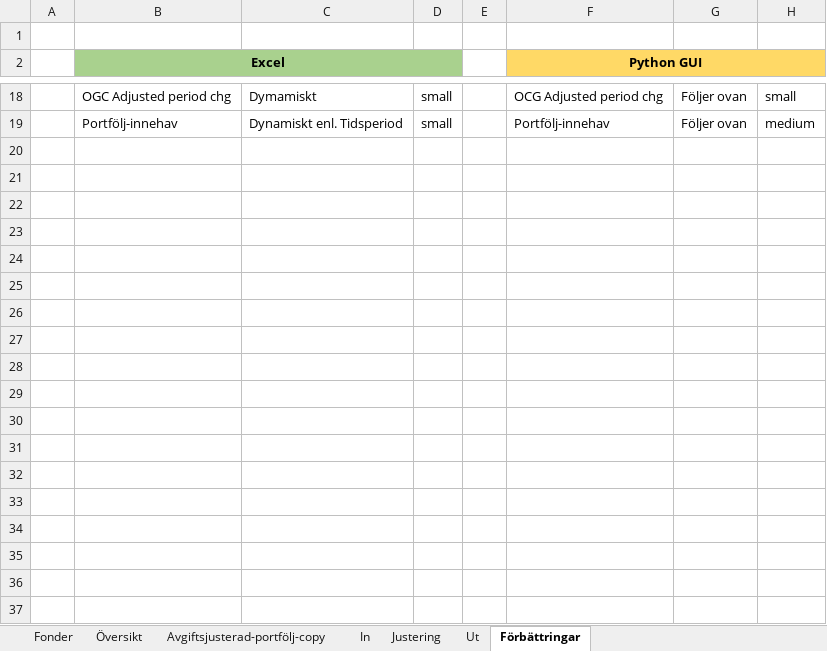
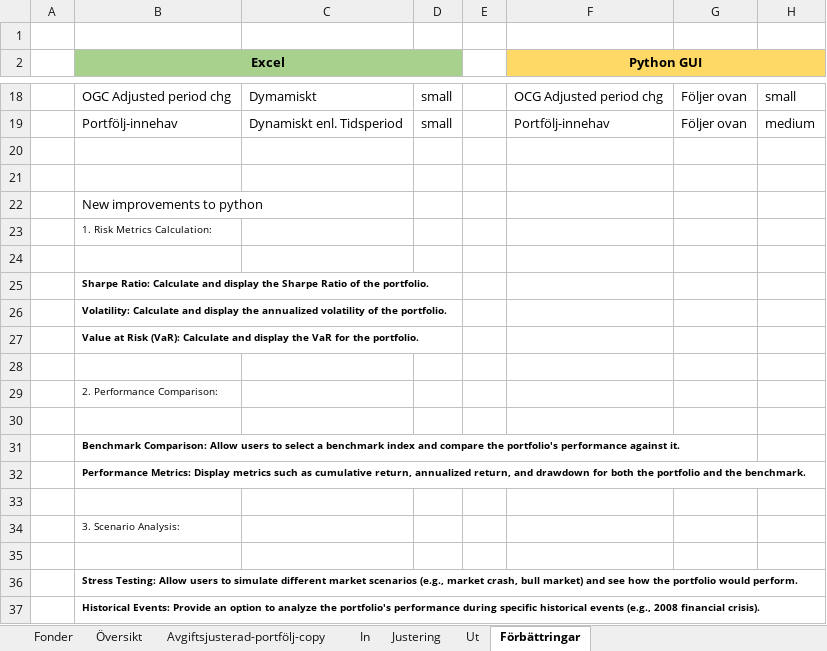
Before and after one commit to imthetuba/portfolio_illustration, an Excel workbook: Avgiftsjusterad-portfölj-copy.xlsx, sheet Förbättringar, drawn as a sheet; only a part is shown, gaps mark what is left out; values as stored, in another font and other column widths than the file's, no borders; conditional formats and table styles not drawn; the diff covers the shown part only; the diff names each change by its address in the sheet, - before the commit and + after, or states it on an @@ line.

```diff
--- a/Avgiftsjusterad-portfölj-copy.xlsx (sheet Förbättringar)
+++ b/Avgiftsjusterad-portfölj-copy.xlsx (sheet Förbättringar)
+row 20: (empty)
+row 21: (empty)
+row 22:  | New improvements to python
+row 23:  | 1. Risk Metrics Calculation:
+row 24: (empty)
+row 25:  | Sharpe Ratio: Calculate and display the Sharpe Ratio of the portfolio.
+row 26:  | Volatility: Calculate and display the annualized volatility of the portfolio.
+row 27:  | Value at Risk (VaR): Calculate and display the VaR for the portfolio.
+row 28: (empty)
+row 29:  | 2. Performance Comparison:
+row 30: (empty)
+row 31:  | Benchmark Comparison: Allow users to select a benchmark index and compare the portfolio's performance against it.
+row 32:  | Performance Metrics: Display metrics such as cumulative return, annualized return, and drawdown for both the portfolio and the benchmark.
+row 33: (empty)
+row 34:  | 3. Scenario Analysis:
+row 35: (empty)
+row 36:  | Stress Testing: Allow users to simulate different market scenarios (e.g., market crash, bull market) and see how the portfolio would perform.
+row 37:  | Historical Events: Provide an option to analyze the portfolio's performance during specific historical events (e.g., 2008 financial crisis).
```
Also changed, not shown: 20 added rows elsewhere in this sheet, 1 other file.
